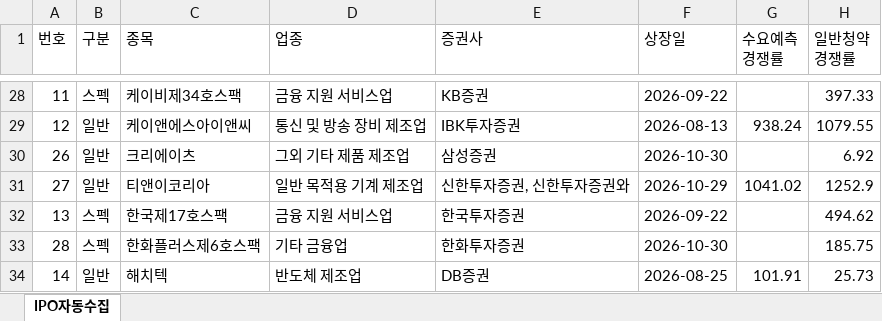
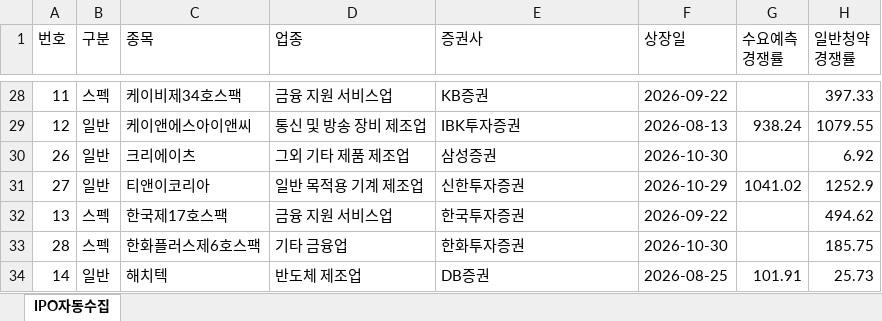
Before and after one commit to khiro37/IPO, an Excel workbook: ipo_watch_results.xlsx, sheet IPO자동수집, drawn as a sheet; only a part is shown, gaps mark what is left out; values as stored, in another font and other column widths than the file's, no borders; the diff names each change by its address in the sheet, - before the commit and + after, or states it on an @@ line.

```diff
--- a/ipo_watch_results.xlsx (sheet IPO자동수집)
+++ b/ipo_watch_results.xlsx (sheet IPO자동수집)
-E31 (증권사): 신한투자증권, 신한투자증권와
+E31 (증권사): 신한투자증권
```
Also changed, not shown: 2 other files.
